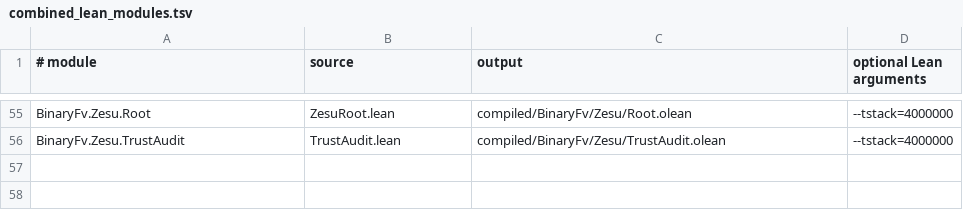
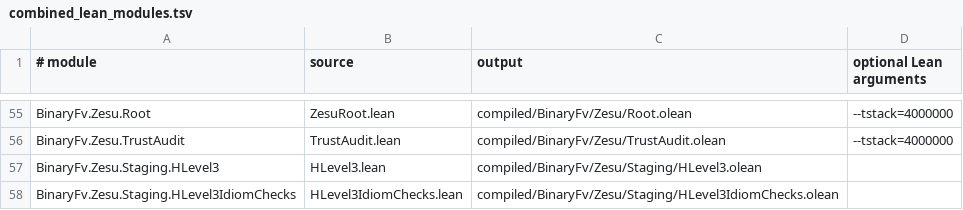
Before and after one commit to codygunton/binary-fv-experiment, a TSV file: tools/combined_lean_modules.tsv, drawn as a sheet; only a part is shown, gaps mark what is left out; the diff names each change by its address in the sheet, - before the commit and + after, or states it on an @@ line.

Commit message:
Prepare guided hLevel3 proof staging

```diff
--- a/tools/combined_lean_modules.tsv
+++ b/tools/combined_lean_modules.tsv
+row 57: BinaryFv.Zesu.Staging.HLevel3 | HLevel3.lean | compiled/BinaryFv/Zesu/Staging/HLevel3.olean
+row 58: BinaryFv.Zesu.Staging.HLevel3IdiomChecks | HLevel3IdiomChecks.lean | compiled/BinaryFv/Zesu/Staging/HLevel3IdiomChecks.olean
```
Also changed, not shown: 25 other files.
